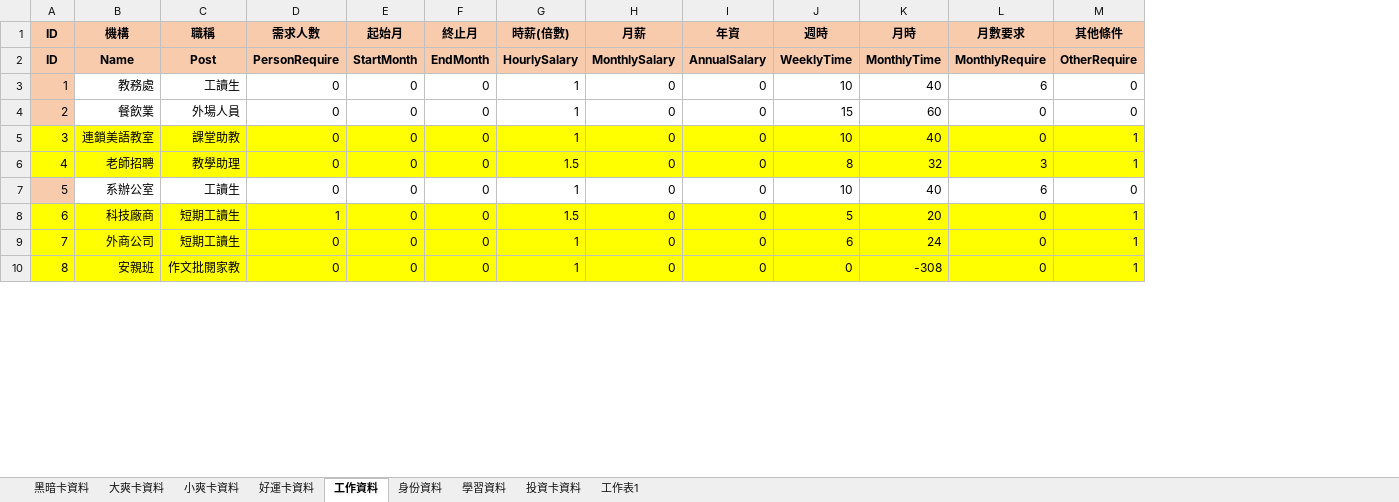
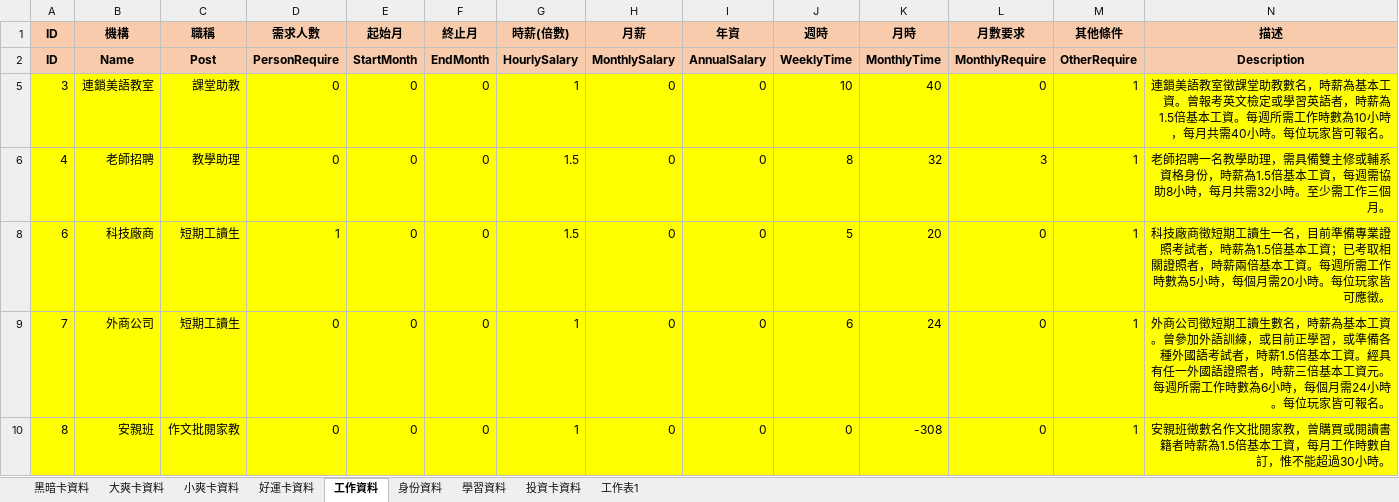
Before and after one commit to Louisloo0715/Tru.4, an Excel workbook: JobDataBase.xlsx, sheet 工作資料, drawn as a sheet; only a part is shown; values as stored, in another font and other column widths than the file's, no borders; table styles not drawn; removed rows and columns are numbered as before the commit, all else as after; rows hold the shown columns only; the diff covers the shown part only; the diff names each change by its address in the sheet, - before the commit and + after, or states it on an @@ line.

```diff
--- a/JobDataBase.xlsx (sheet 工作資料)
+++ b/JobDataBase.xlsx (sheet 工作資料)
+column N (描述), rows 2-10: Description | 連鎖美語教室徵課堂助教數名，時薪為基本工資。曾報考英文檢定或學習英語者，時薪為1.5倍基本工資。每週所需工作時數為10小時，每月共需40小時。每位玩家皆可報名。 | 老師招聘一名教學助理，需具備雙主修或輔系資格身份，時薪為1.5倍基本工資，每週需協助8小時，每月共需32小時。至少需工作三個月。 | 科技廠商徵短期工讀生一名，目前準備專業證照考試者，時薪為1.5倍基本工資；已考取相關證照者，時薪兩倍基本工資。每週所需工作時數為5小時，每個月需20小時。每位玩家皆可應徵。 | 外商公司徵短期工讀生數名，時薪為基本工資。曾參加外語訓練，或目前正學習，或準備各種外國語考試者，時薪1.5倍基本工資。經具有任一外國語證照者，時薪三倍基本工資元。每週所需工作時數為6小時，每個月需24小時。每位玩家皆可報名。 | 安親班徵數名作文批閱家教，曾購買或閱讀書籍者時薪為1.5倍基本工資，每月工作時數自訂，惟不能超過30小時。
-row 3: 1 | 教務處 | 工讀生 | 0 | 0 | 0 | 1 | 0 | 0 | 10 | 40 | 6 | 0
-row 4: 2 | 餐飲業 | 外場人員 | 0 | 0 | 0 | 1 | 0 | 0 | 15 | 60 | 0 | 0
-row 7: 5 | 系辦公室 | 工讀生 | 0 | 0 | 0 | 1 | 0 | 0 | 10 | 40 | 6 | 0
```
Also changed, not shown: 9 removed rows elsewhere in this sheet, sheet 黑暗卡資料, hidden cells, 22 other files.
